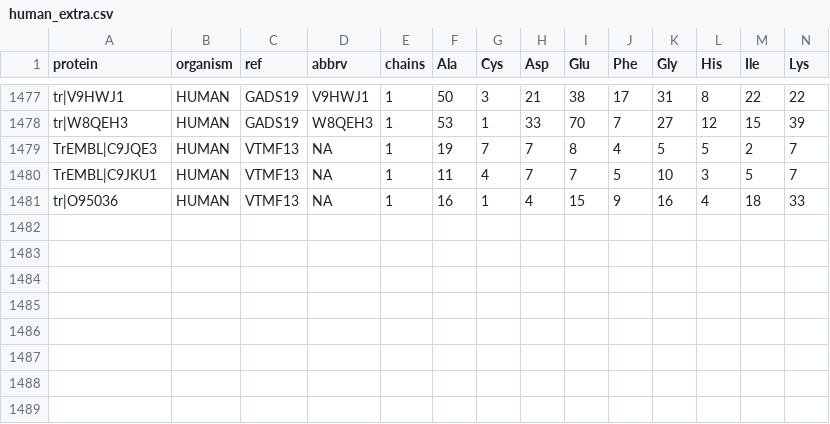
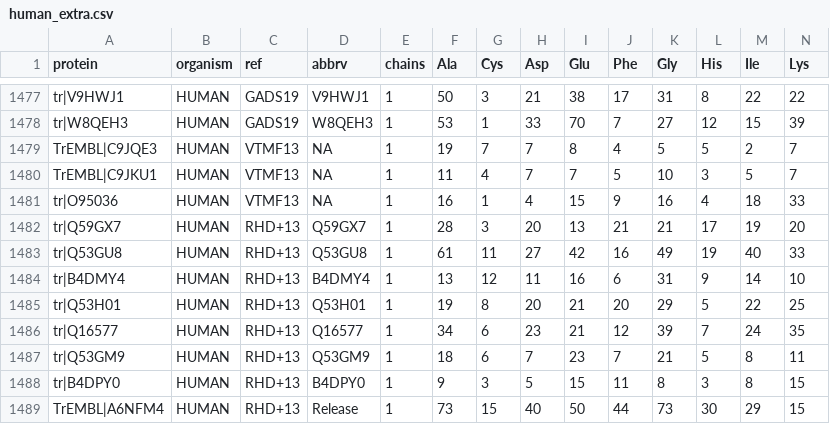
Before and after one commit to jedick/canprot, a CSV file: inst/extdata/protein/human_extra.csv, drawn as a sheet; only a part is shown, gaps mark what is left out; rows hold the shown columns only; the diff names each change by its address in the sheet, - before the commit and + after, or states it on an @@ line.

```diff
--- a/inst/extdata/protein/human_extra.csv
+++ b/inst/extdata/protein/human_extra.csv
+row 1482: tr|Q59GX7 | HUMAN | RHD+13 | Q59GX7 | 1 | 28 | 3 | 20 | 13 | 21 | 21 | 17 | 19 | 20
+row 1483: tr|Q53GU8 | HUMAN | RHD+13 | Q53GU8 | 1 | 61 | 11 | 27 | 42 | 16 | 49 | 19 | 40 | 33
+row 1484: tr|B4DMY4 | HUMAN | RHD+13 | B4DMY4 | 1 | 13 | 12 | 11 | 16 | 6 | 31 | 9 | 14 | 10
+row 1485: tr|Q53H01 | HUMAN | RHD+13 | Q53H01 | 1 | 19 | 8 | 20 | 21 | 20 | 29 | 5 | 22 | 25
+row 1486: tr|Q16577 | HUMAN | RHD+13 | Q16577 | 1 | 34 | 6 | 23 | 21 | 12 | 39 | 7 | 24 | 35
+row 1487: tr|Q53GM9 | HUMAN | RHD+13 | Q53GM9 | 1 | 18 | 6 | 7 | 23 | 7 | 21 | 5 | 8 | 11
+row 1488: tr|B4DPY0 | HUMAN | RHD+13 | B4DPY0 | 1 | 9 | 3 | 5 | 15 | 11 | 8 | 3 | 8 | 15
+row 1489: TrEMBL|A6NFM4 | HUMAN | RHD+13 | Release | 1 | 73 | 15 | 40 | 50 | 44 | 73 | 30 | 29 | 15
```
Also changed, not shown: 18 other files.
